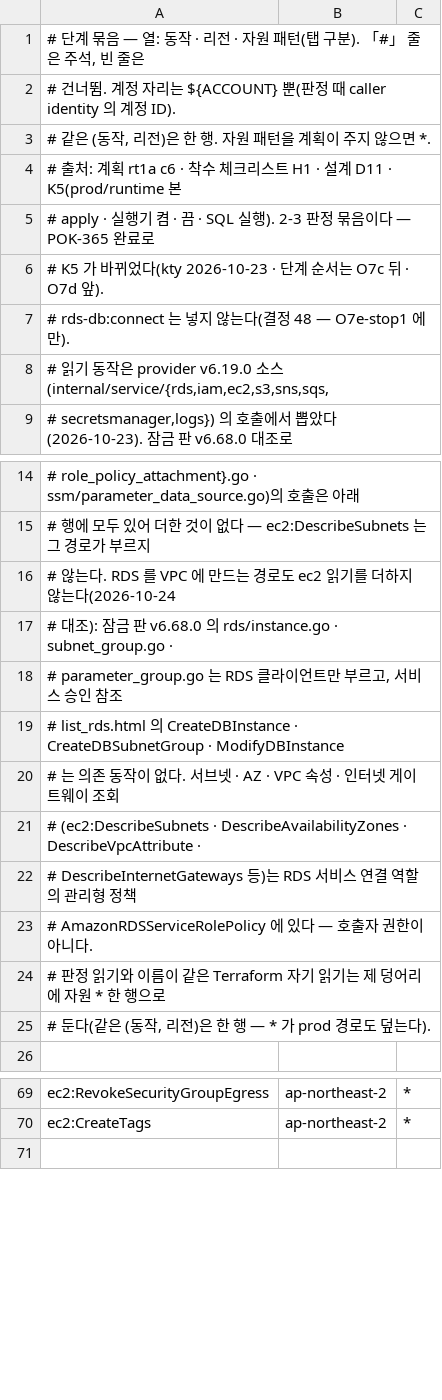
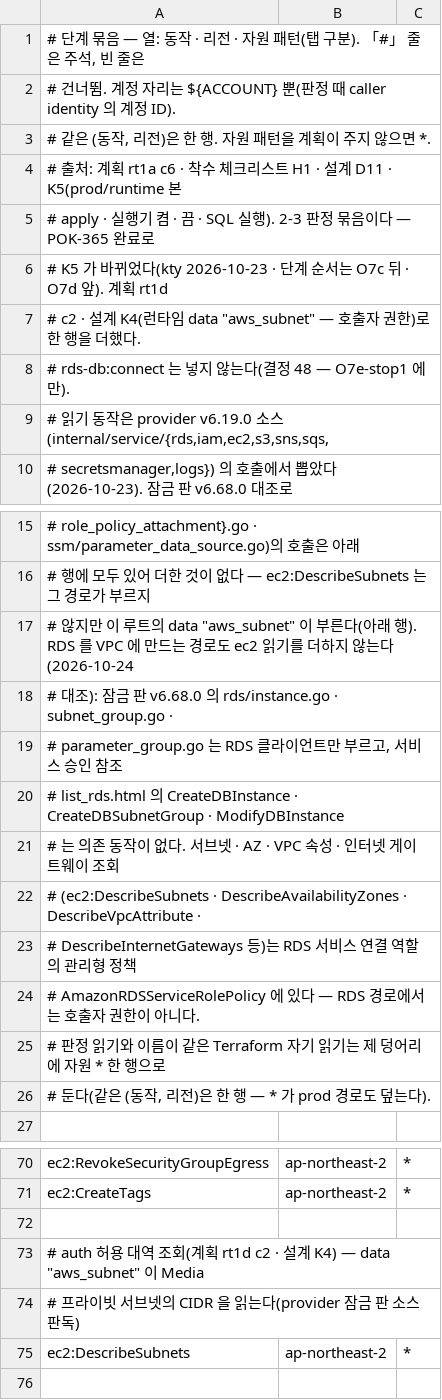
Before and after one commit to 3K-PokeClip/PokeClip-mono, a TSV file: infra/terraform/scripts/precheck/data/stage_actions/runtime-1a.tsv, drawn as a sheet; only a part is shown, gaps mark what is left out.

Commit message:
feat(infra): runtime-1a 묶음에 ec2:DescribeSubnets (POK-429)
런타임 루트의 data "aws_subnet"(auth 허용 대역 — 설계 K4)이 호출자
권한으로 ec2:DescribeSubnets 를 부른다. 점검 묶음 runtime-1a 에
ec2:DescribeSubnets ap-northeast-2 * 한 행을 더하고, 출처 주석과 「RDS
경로는 부르지 않는다 · 호출자 권한이 아니다」 문장을 「RDS 경로는 부르지
않지만 이 루트의 data 가 부른다」 로 고친다.

data_files_test.sh 에 단언 expect_runtime_terraform_reads 를 더한다 — 그
행이 정확히 있어야 한다. 기존 단언은 행의 꼴 · 중복만 보고 누락은 못
잡는다.

시험(RED → GREEN):
- RED: 단언만 더하고 행 없이 돌림 → runtime-reads 하나만 FAIL, 나머지 통과.
- GREEN: 행을 넣고 data_files_test 전부 통과(real-scripts 가 새 행을
  받음). precheck tests 디렉터리의 시험 열넷 전부 통과. shellcheck(저장소
  루트에서) 0건.

음성 대조(작업 사본에만):
- 행 삭제 → runtime-reads FAIL(나머지 통과).
- 같은 행을 한 번 더 → rows 「중복」 FAIL · real-scripts 도 scp-recheck
  검사 불가(겹침)로 FAIL.

한계: 이 시험은 오프라인이라 provider 가 실제로 호출자 권한으로
ec2:DescribeSubnets 를 부르는지, 이 data 가 그 밖의 읽기를 더하지 않는지는
재지 못한다. 근거는 provider 소스 판독(잠금 판 v6.68.0 의
internal/service/ec2/vpc_subnet_data_source.go — EC2 클라이언트로
DescribeSubnetsInput 을 만들어 findSubnet 만 부름)이고, 실물 확인은 운영 1
걸음의 SCP 재판정과 2 걸음의 plan · apply 다.

```diff
--- a/infra/terraform/scripts/precheck/data/stage_actions/runtime-1a.tsv
+++ b/infra/terraform/scripts/precheck/data/stage_actions/runtime-1a.tsv
@@ -5,3 +5,4 @@
 # apply · 실행기 켬 · 끔 · SQL 실행). 2-3 판정 묶음이다 — POK-365 완료로
-# K5 가 바뀌었다(kty 2026-10-23 · 단계 순서는 O7c 뒤 · O7d 앞).
+# K5 가 바뀌었다(kty 2026-10-23 · 단계 순서는 O7c 뒤 · O7d 앞). 계획 rt1d
+# c2 · 설계 K4(런타임 data "aws_subnet" — 호출자 권한)로 한 행을 더했다.
 # rds-db:connect 는 넣지 않는다(결정 48 — O7e-stop1 에만).
@@ -15,3 +16,3 @@
 # 행에 모두 있어 더한 것이 없다 — ec2:DescribeSubnets 는 그 경로가 부르지
-# 않는다. RDS 를 VPC 에 만드는 경로도 ec2 읽기를 더하지 않는다(2026-10-24
+# 않지만 이 루트의 data "aws_subnet" 이 부른다(아래 행). RDS 를 VPC 에 만드는 경로도 ec2 읽기를 더하지 않는다(2026-10-24
 # 대조): 잠금 판 v6.68.0 의 rds/instance.go · subnet_group.go ·
@@ -22,3 +23,3 @@
 # DescribeInternetGateways 등)는 RDS 서비스 연결 역할의 관리형 정책
-# AmazonRDSServiceRolePolicy 에 있다 — 호출자 권한이 아니다.
+# AmazonRDSServiceRolePolicy 에 있다 — RDS 경로에서는 호출자 권한이 아니다.
 # 판정 읽기와 이름이 같은 Terraform 자기 읽기는 제 덩어리에 자원 * 한 행으로
@@ -70,2 +71,6 @@ ec2:RevokeSecurityGroupEgress	ap-northeast-2	*
 ec2:CreateTags	ap-northeast-2	*
+
+# auth 허용 대역 조회(계획 rt1d c2 · 설계 K4) — data "aws_subnet" 이 Media
+# 프라이빗 서브넷의 CIDR 을 읽는다(provider 잠금 판 소스 판독)
+ec2:DescribeSubnets	ap-northeast-2	*
 
```
Also changed, not shown: 1 other file.
